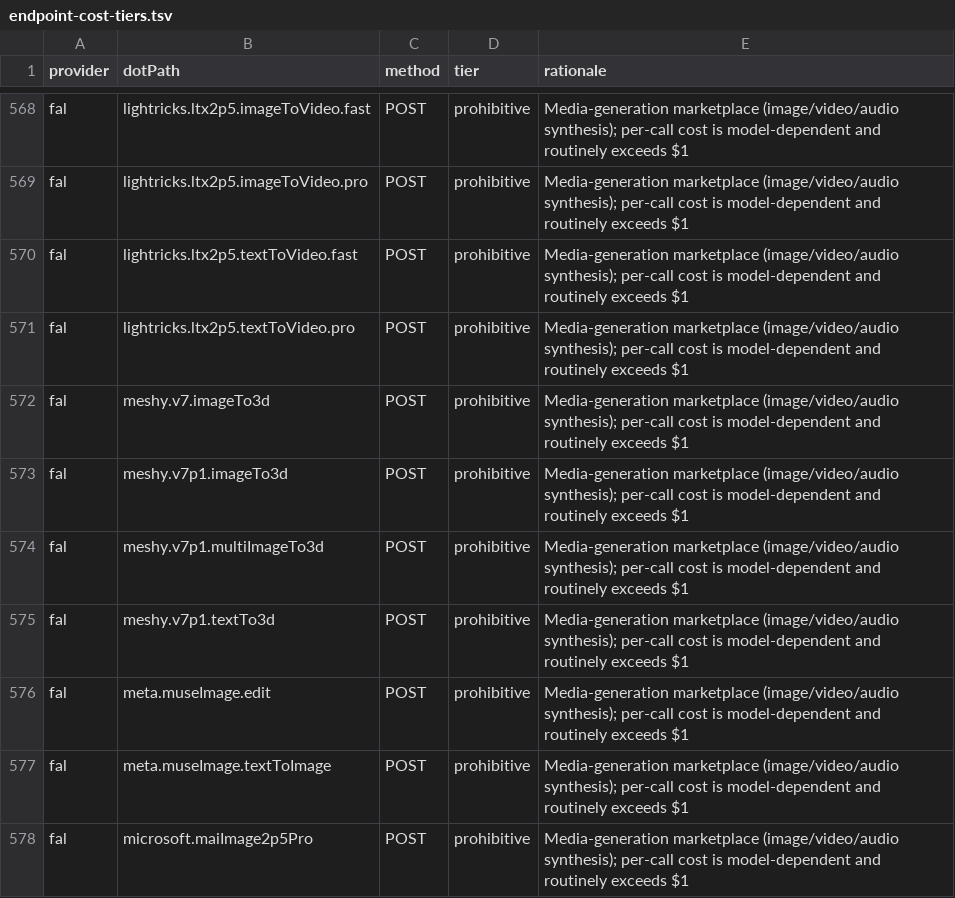
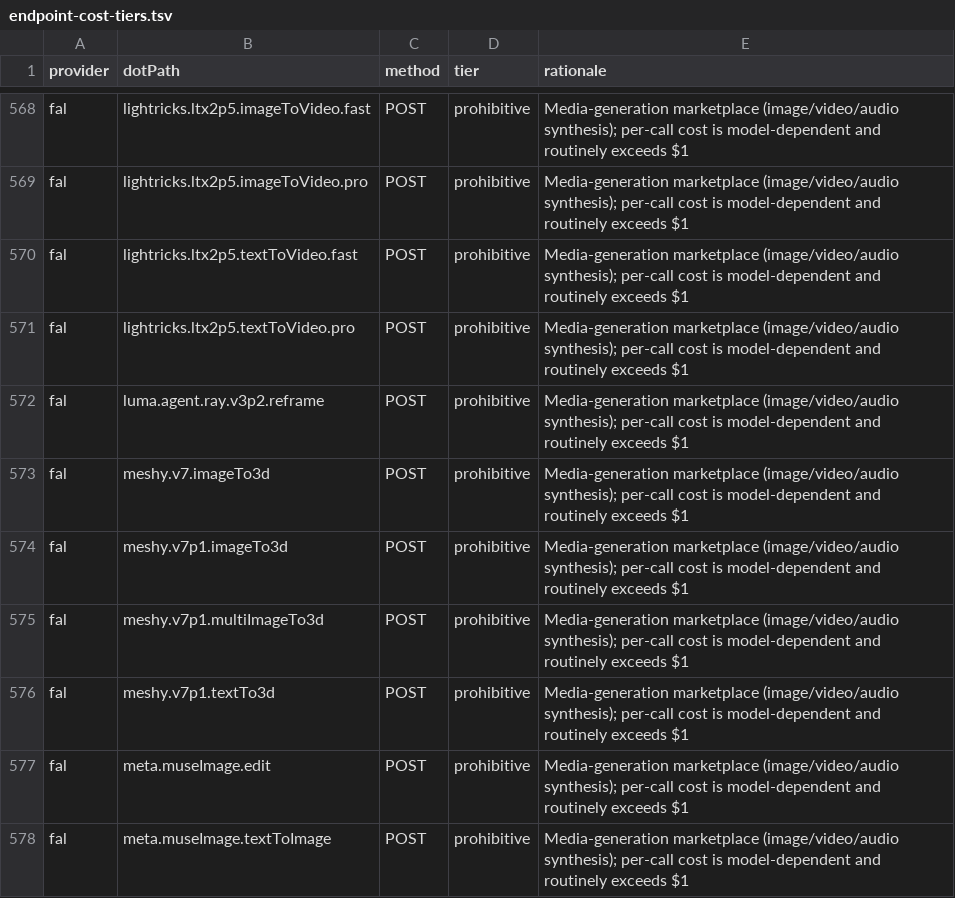
Before and after one commit to justintanner/apicity, a TSV file: scripts/endpoint-cost-tiers.tsv, drawn as a sheet; only a part is shown, gaps mark what is left out; the shorter side is filled out with more unchanged rows; the diff names each change by its address in the sheet, - before the commit and + after, or states it on an @@ line.

Commit message:
feat(fal): add Ray 3.2 reframe (ac-yvzwpr)
Add run.luma, luma.agent, agent.ray, and ray.v3p2, all owned by
this leaf. The request schema follows the live queue OpenAPI read
on 2026-10-08
(sha256 6b7fbb43e98d0206bcaffe7046e871a54a8b5e37b63a1264fe03e34b902bb335).
prompt, video_url, and aspect_ratio are required. resolution is
540p, 720p, or 1080p and defaults to 540p. duration is 5s or 10s,
nullable, and omitted so the output matches the source clip. The
response mirrors the documented Output: video, plus optional
exr_file.

The card quotes $0.06/s at 540p and $0.36/s at 1080p per started
source second, and publishes no 720p rate. The example source is
8.000s. The recorded call set duration to 5s at 540p and billed
x-fal-billable-units 16. That count is not 5 requested seconds and
not 8 source seconds, and 16 times $0.01 is not either card total,
so there is no PRICING.fal entry, slug, or display name.

The recording is one live fal.run 200. Authorization is redacted to
Bearer ***.

Part of ac-yjml5s (A41).

```diff
--- a/scripts/endpoint-cost-tiers.tsv
+++ b/scripts/endpoint-cost-tiers.tsv
+row 572: fal | luma.agent.ray.v3p2.reframe | POST | prohibitive | Media-generation marketplace (image/video/audio synthesis); per-call cost is model-dependent and routinely exceeds $1
```
Also changed, not shown: scripts/endpoint-docs.tsv, 14 other files.
